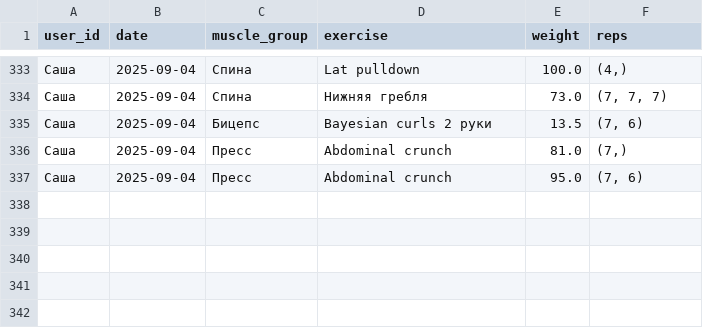
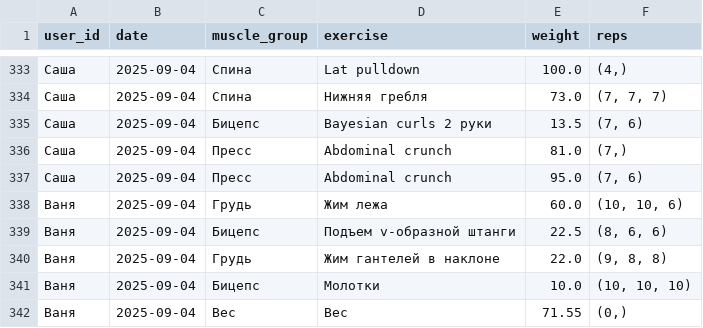
Before and after one commit to v0r0bi0v/gym-statistics, a CSV file: workouts.csv, drawn as a sheet; only a part is shown, gaps mark what is left out.

Commit message:
GYM AUTOCOMMIT 2025-09-04 17:52:59 UTC

```diff
--- a/workouts.csv
+++ b/workouts.csv
@@ -337 +337,6 @@ user_id;date;muscle_group;exercise;weight;reps
 Саша;2025-09-04;Пресс;Abdominal crunch;95.0;(7, 6)
+Ваня;2025-09-04;Грудь;Жим лежа;60.0;(10, 10, 6)
+Ваня;2025-09-04;Бицепс;Подъем v-образной штанги;22.5;(8, 6, 6)
+Ваня;2025-09-04;Грудь;Жим гантелей в наклоне;22.0;(9, 8, 8)
+Ваня;2025-09-04;Бицепс;Молотки;10.0;(10, 10, 10)
+Ваня;2025-09-04;Вес;Вес;71.55;(0,)
```
